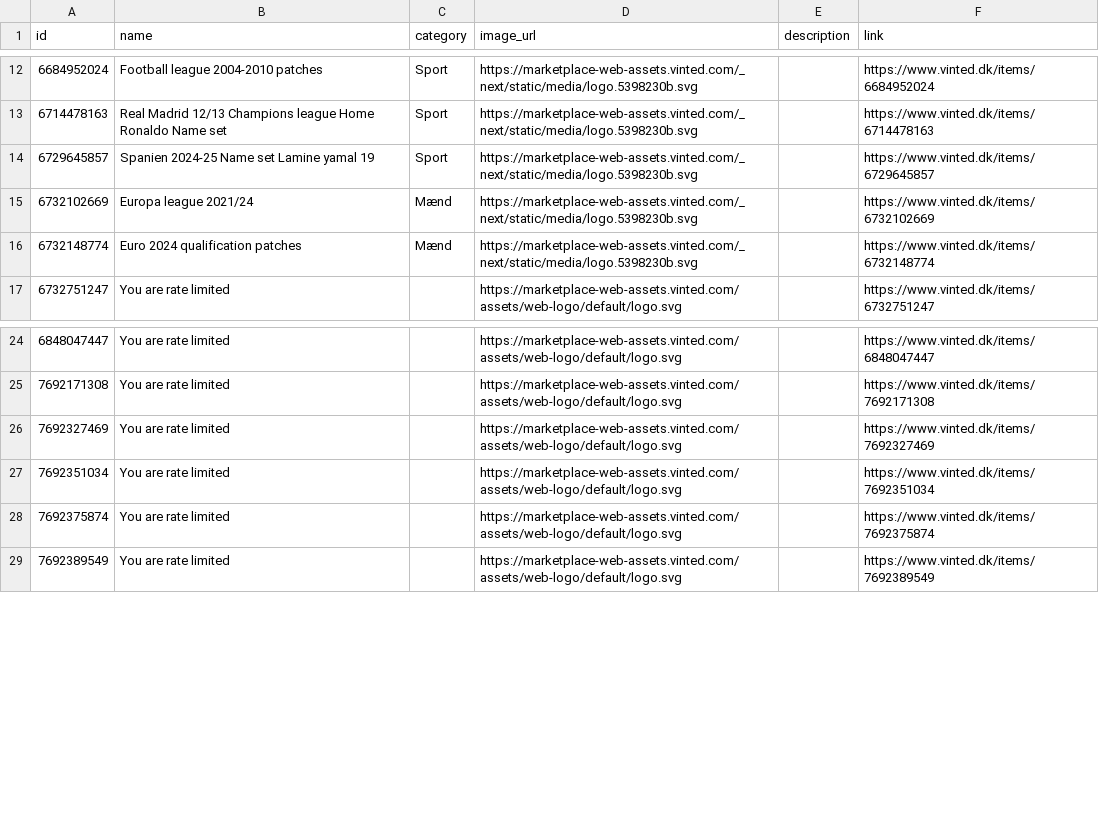
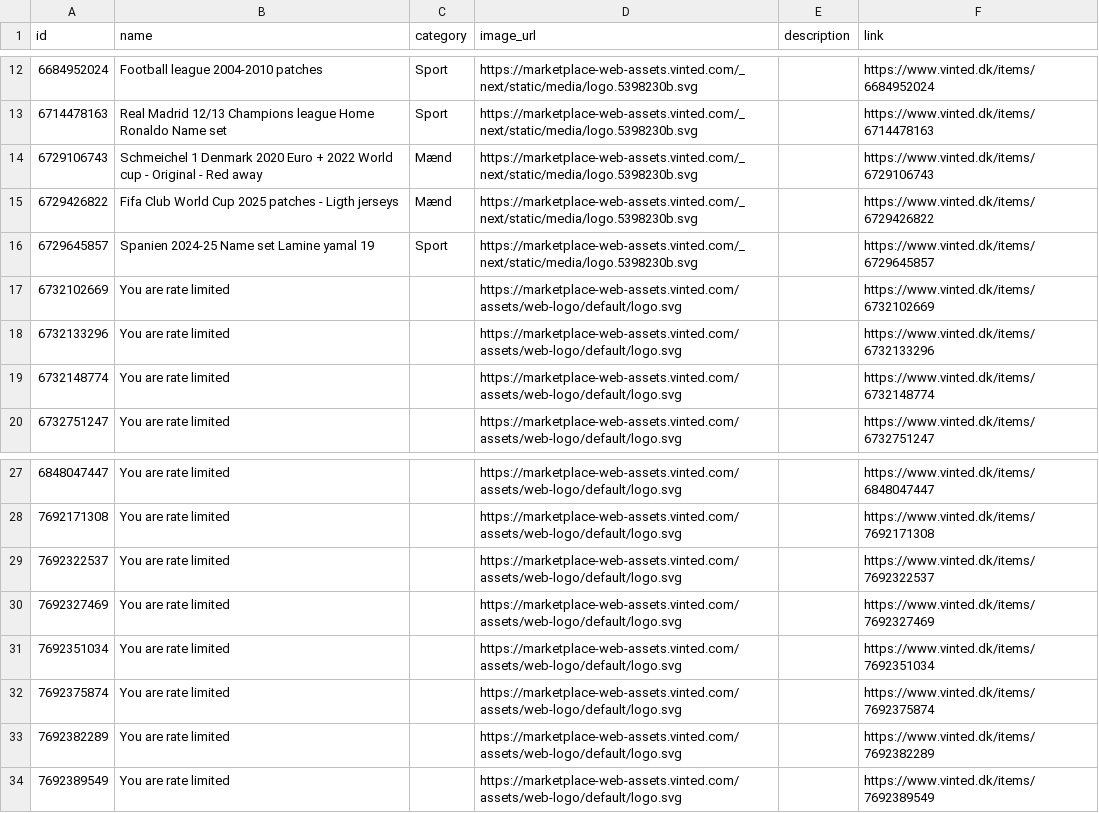
Before and after one commit to topMSD/vinted-scraper, a CSV file: data/feed.csv, drawn as a sheet; only a part is shown, gaps mark what is left out.

```diff
--- a/data/feed.csv
+++ b/data/feed.csv
@@ -13,5 +13,8 @@ id,name,category,image_url,description,link
 6714478163,Real Madrid 12/13 Champions league Home Ronaldo Name set,Sport,https://marketplace-web-assets.vinted.com/_next/static/media/logo.5398230b.svg,,https://www.vinted.dk/items/6714478163
+6729106743,Schmeichel 1 Denmark 2020 Euro + 2022 World cup - Original - Red away,Mænd,https://marketplace-web-assets.vinted.com/_next/static/media/logo.5398230b.svg,,https://www.vinted.dk/items/6729106743
+6729426822,Fifa Club World Cup 2025 patches - Ligth jerseys,Mænd,https://marketplace-web-assets.vinted.com/_next/static/media/logo.5398230b.svg,,https://www.vinted.dk/items/6729426822
 6729645857,Spanien 2024-25 Name set Lamine yamal 19,Sport,https://marketplace-web-assets.vinted.com/_next/static/media/logo.5398230b.svg,,https://www.vinted.dk/items/6729645857
-6732102669,Europa league 2021/24,Mænd,https://marketplace-web-assets.vinted.com/_next/static/media/logo.5398230b.svg,,https://www.vinted.dk/items/6732102669
-6732148774,Euro 2024 qualification patches,Mænd,https://marketplace-web-assets.vinted.com/_next/static/media/logo.5398230b.svg,,https://www.vinted.dk/items/6732148774
+6732102669,You are rate limited,,https://marketplace-web-assets.vinted.com/assets/web-logo/default/logo.svg,,https://www.vinted.dk/items/6732102669
+6732133296,You are rate limited,,https://marketplace-web-assets.vinted.com/assets/web-logo/default/logo.svg,,https://www.vinted.dk/items/6732133296
+6732148774,You are rate limited,,https://marketplace-web-assets.vinted.com/assets/web-logo/default/logo.svg,,https://www.vinted.dk/items/6732148774
 6732751247,You are rate limited,,https://marketplace-web-assets.vinted.com/assets/web-logo/default/logo.svg,,https://www.vinted.dk/items/6732751247
@@ -25,2 +28,3 @@ id,name,category,image_url,description,link
 7692171308,You are rate limited,,https://marketplace-web-assets.vinted.com/assets/web-logo/default/logo.svg,,https://www.vinted.dk/items/7692171308
+7692322537,You are rate limited,,https://marketplace-web-assets.vinted.com/assets/web-logo/default/logo.svg,,https://www.vinted.dk/items/7692322537
 7692327469,You are rate limited,,https://marketplace-web-assets.vinted.com/assets/web-logo/default/logo.svg,,https://www.vinted.dk/items/7692327469
@@ -28,2 +32,3 @@ id,name,category,image_url,description,link
 7692375874,You are rate limited,,https://marketplace-web-assets.vinted.com/assets/web-logo/default/logo.svg,,https://www.vinted.dk/items/7692375874
+7692382289,You are rate limited,,https://marketplace-web-assets.vinted.com/assets/web-logo/default/logo.svg,,https://www.vinted.dk/items/7692382289
 7692389549,You are rate limited,,https://marketplace-web-assets.vinted.com/assets/web-logo/default/logo.svg,,https://www.vinted.dk/items/7692389549
```
